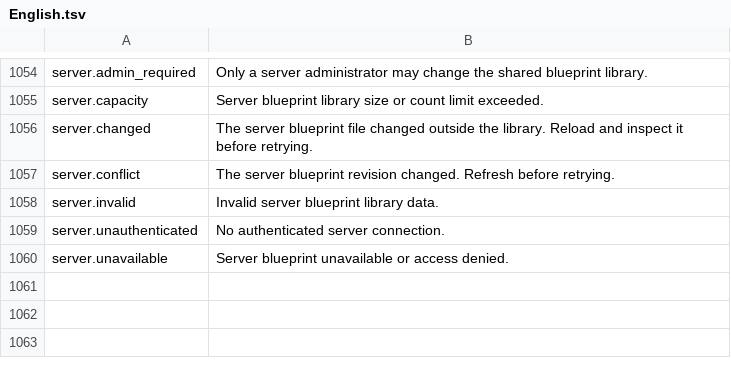
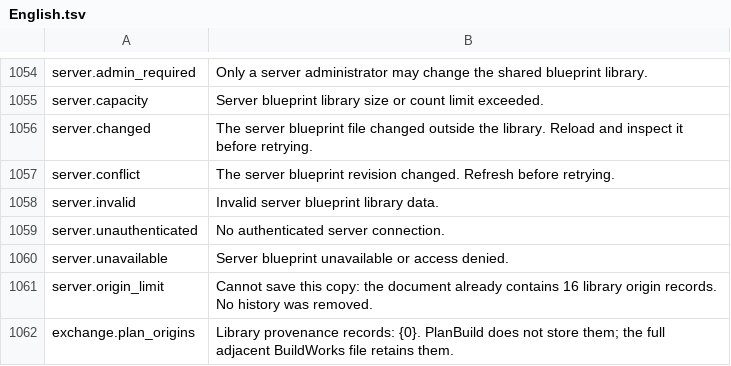
Before and after one commit to MaikiOS/BuildWorks, a TSV file: src/BuildWorks/Translations/English.tsv, drawn as a sheet; only a part is shown, gaps mark what is left out; the diff names each change by its address in the sheet, - before the commit and + after, or states it on an @@ line.

```diff
--- a/src/BuildWorks/Translations/English.tsv
+++ b/src/BuildWorks/Translations/English.tsv
+row 1061: server.origin_limit | Cannot save this copy: the document already contains 16 library origin records. No history was removed.
+row 1062: exchange.plan_origins | Library provenance records: {0}. PlanBuild does not store them; the full adjacent BuildWorks file retains them.
```
Also changed, not shown: src/BuildWorks/Translations/Russian.tsv, 26 other files.
